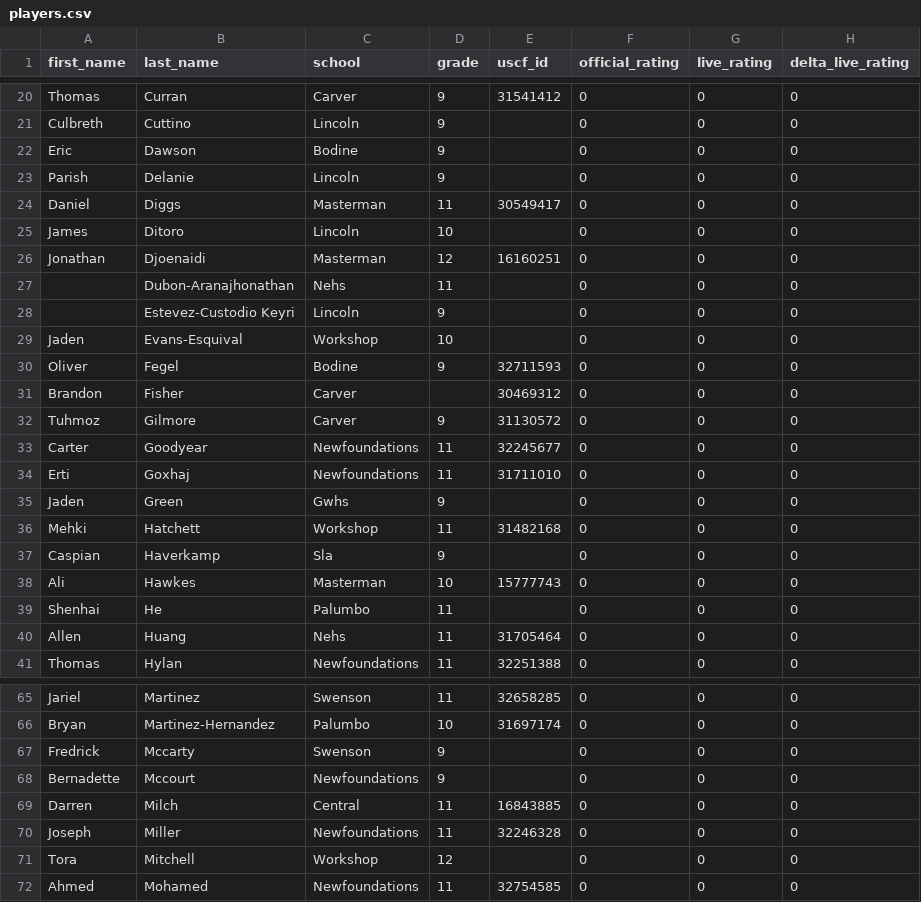
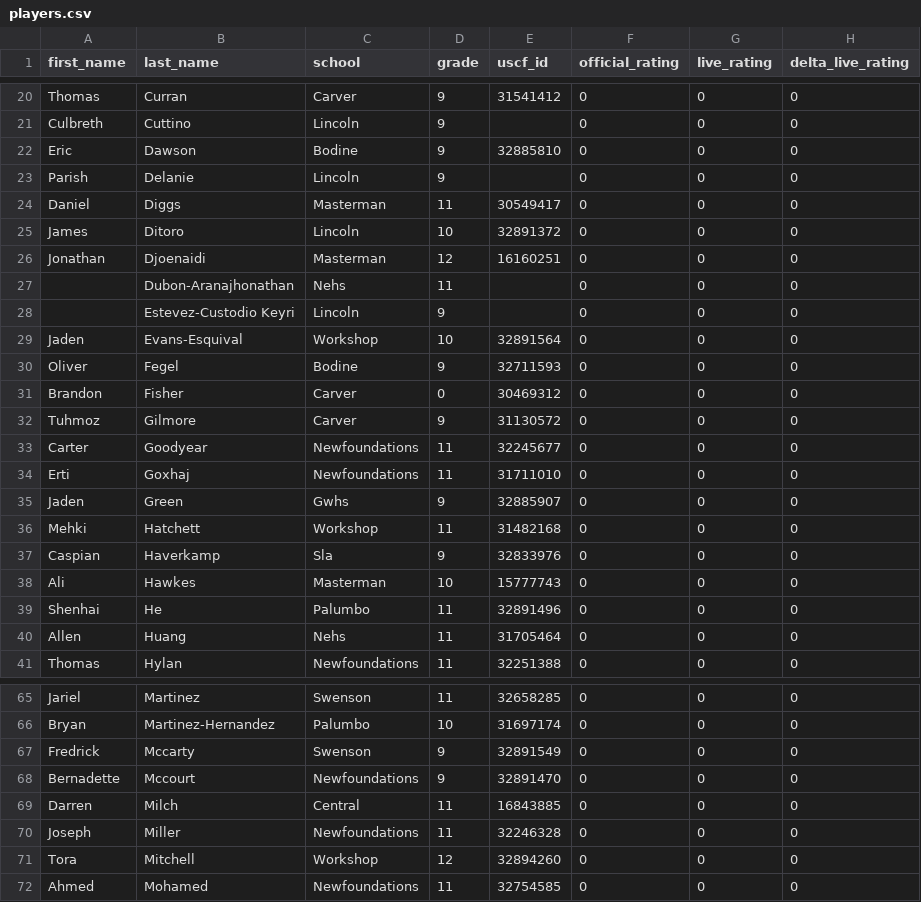
Before and after one commit to redcomp16/checkchesser, a CSV file: backend/players/players.csv, drawn as a sheet; only a part is shown, gaps mark what is left out; the diff covers the shown part only.

Commit message:
Update players.csv with new player data

```diff
--- a/backend/players/players.csv
+++ b/backend/players/players.csv
@@ -21,6 +21,6 @@ Thomas,Curran,Carver,9,31541412,0,0,0
 Culbreth,Cuttino,Lincoln,9,,0,0,0
-Eric,Dawson,Bodine,9,,0,0,0
+Eric,Dawson,Bodine,9,32885810,0,0,0
 Parish,Delanie,Lincoln,9,,0,0,0
 Daniel,Diggs,Masterman,11,30549417,0,0,0
-James,Ditoro,Lincoln,10,,0,0,0
+James,Ditoro,Lincoln,10,32891372,0,0,0
 Jonathan,Djoenaidi,Masterman,12,16160251,0,0,0
@@ -28,5 +28,5 @@ Jonathan,Djoenaidi,Masterman,12,16160251,0,0,0
 ,Estevez-Custodio Keyri,Lincoln,9,,0,0,0
-Jaden,Evans-Esquival,Workshop,10,,0,0,0
+Jaden,Evans-Esquival,Workshop,10,32891564,0,0,0
 Oliver,Fegel,Bodine,9,32711593,0,0,0
-Brandon,Fisher,Carver,,30469312,0,0,0
+Brandon,Fisher,Carver,0,30469312,0,0,0
 Tuhmoz,Gilmore,Carver,9,31130572,0,0,0
@@ -34,7 +34,7 @@ Carter,Goodyear,Newfoundations,11,32245677,0,0,0
 Erti,Goxhaj,Newfoundations,11,31711010,0,0,0
-Jaden,Green,Gwhs,9,,0,0,0
+Jaden,Green,Gwhs,9,32885907,0,0,0
 Mehki,Hatchett,Workshop,11,31482168,0,0,0
-Caspian,Haverkamp,Sla,9,,0,0,0
+Caspian,Haverkamp,Sla,9,32833976,0,0,0
 Ali,Hawkes,Masterman,10,15777743,0,0,0
-Shenhai,He,Palumbo,11,,0,0,0
+Shenhai,He,Palumbo,11,32891496,0,0,0
 Allen,Huang,Nehs,11,31705464,0,0,0
@@ -66,7 +66,7 @@ Jariel,Martinez,Swenson,11,32658285,0,0,0
 Bryan,Martinez-Hernandez,Palumbo,10,31697174,0,0,0
-Fredrick,Mccarty,Swenson,9,,0,0,0
-Bernadette,Mccourt,Newfoundations,9,,0,0,0
+Fredrick,Mccarty,Swenson,9,32891549,0,0,0
+Bernadette,Mccourt,Newfoundations,9,32891470,0,0,0
 Darren,Milch,Central,11,16843885,0,0,0
 Joseph,Miller,Newfoundations,11,32246328,0,0,0
-Tora,Mitchell,Workshop,12,,0,0,0
+Tora,Mitchell,Workshop,12,32894260,0,0,0
 Ahmed,Mohamed,Newfoundations,11,32754585,0,0,0
```
Also changed, not shown: 16 edited cells elsewhere in this file.
